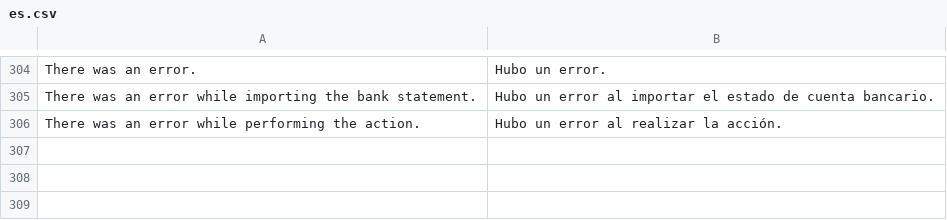
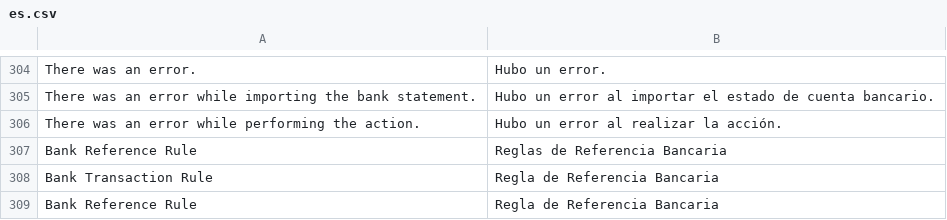
Before and after one commit to Grupo-Altia/mint, a CSV file: mint/translations/es.csv, drawn as a sheet; only a part is shown, gaps mark what is left out; the diff names each change by its address in the sheet, - before the commit and + after, or states it on an @@ line.

Commit message:
feat: auto-crear reglas bancarias, añadir traduccion y renombrar campo de regla a español

```diff
--- a/mint/translations/es.csv
+++ b/mint/translations/es.csv
+row 307: Bank Reference Rule | Reglas de Referencia Bancaria
+row 308: Bank Transaction Rule | Regla de Referencia Bancaria
+row 309: Bank Reference Rule | Regla de Referencia Bancaria
```
Also changed, not shown: 4 other files.
